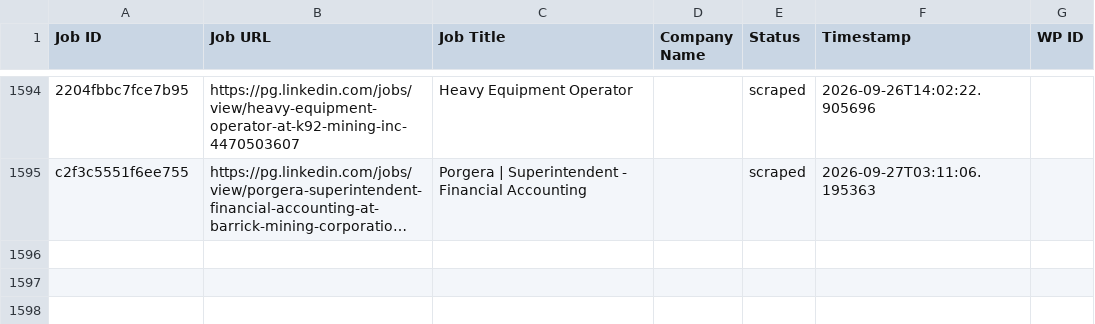
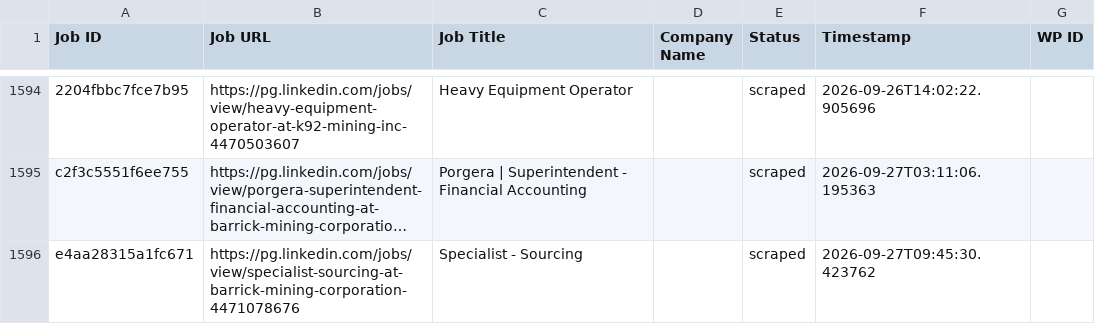
Before and after one commit to innovationinc2000/pg, a CSV file: processed_jobs.csv, drawn as a sheet; only a part is shown, gaps mark what is left out; long unchanged cells end in …; the diff names each change by its address in the sheet, - before the commit and + after, or states it on an @@ line.

```diff
--- a/processed_jobs.csv
+++ b/processed_jobs.csv
+row 1596: e4aa28315a1fc671 | https://pg.linkedin.com/jobs/view/specialist-sourcing-at-barrick-mining-corporation-4471078676 | Specialist - Sourcing |  | scraped | 2026-09-27T09:45:30.423762
```
